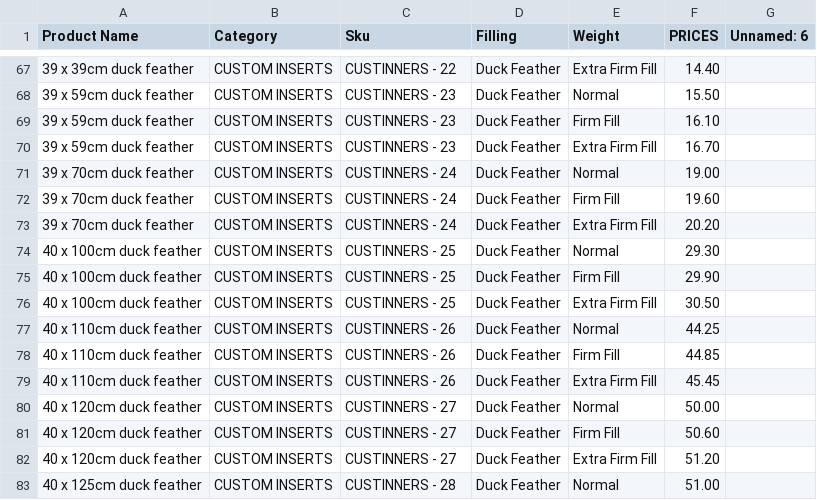
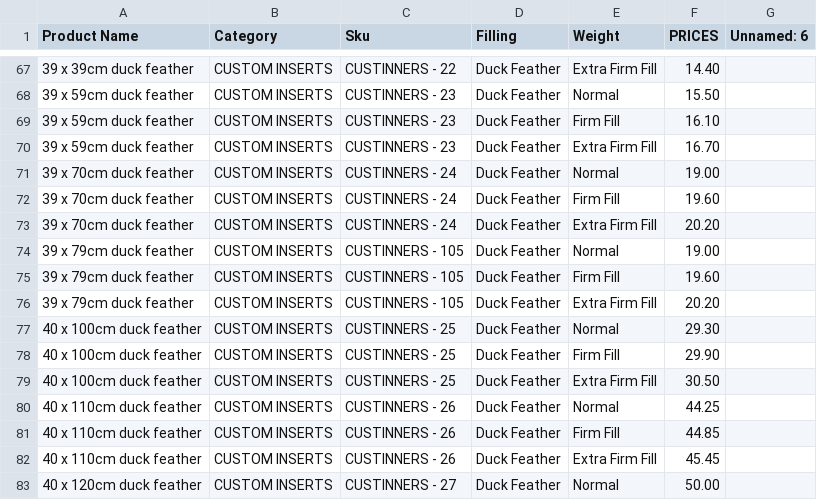
Before and after one commit to helenakatsios-bot/workspacelive, a CSV file: attached_assets/CUSTOM_INSERTS_OFFICAL_1772688432425.csv, drawn as a sheet; only a part is shown, gaps mark what is left out; the shorter side is filled out with more unchanged rows; the diff names each change by its address in the sheet, - before the commit and + after, or states it on an @@ line.

```diff
--- a/attached_assets/CUSTOM_INSERTS_OFFICAL_1772688432425.csv
+++ b/attached_assets/CUSTOM_INSERTS_OFFICAL_1772688432425.csv
+row 74: 39 x 79cm duck feather | CUSTOM INSERTS | CUSTINNERS - 105 | Duck Feather | Normal | 19.00
+row 75: 39 x 79cm duck feather | CUSTOM INSERTS | CUSTINNERS - 105 | Duck Feather | Firm Fill | 19.60
+row 76: 39 x 79cm duck feather | CUSTOM INSERTS | CUSTINNERS - 105 | Duck Feather | Extra Firm Fill | 20.20
```
